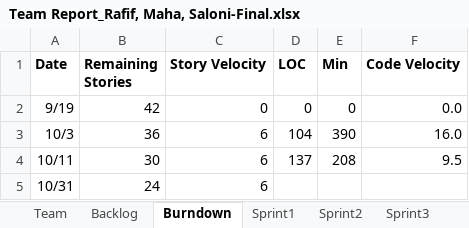
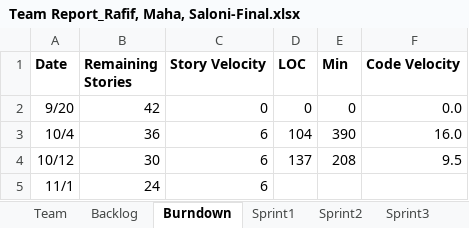
Before and after one commit to Malidrisi/SSW-555-GEDCOM, an Excel workbook: Team Report_Rafif, Maha, Saloni-Final.xlsx, sheet Burndown, drawn as a sheet; values as stored, in another font and other column widths than the file's, no borders; charts and pictures not drawn; the diff names each change by its address in the sheet, - before the commit and + after, or states it on an @@ line.

```diff
--- a/Team Report_Rafif, Maha, Saloni-Final.xlsx (sheet Burndown)
+++ b/Team Report_Rafif, Maha, Saloni-Final.xlsx (sheet Burndown)
-A2 (Date): 9/19
+A2 (Date): 9/20
-A3 (Date): 10/3
+A3 (Date): 10/4
-A4 (Date): 10/11
+A4 (Date): 10/12
-A5 (Date): 10/31
+A5 (Date): 11/1
```
Also changed, not shown: sheet Sprint3, sheet Sprint2, sheet Sprint1, sheet Sprint4, sheet Backlog, charts or pictures.
